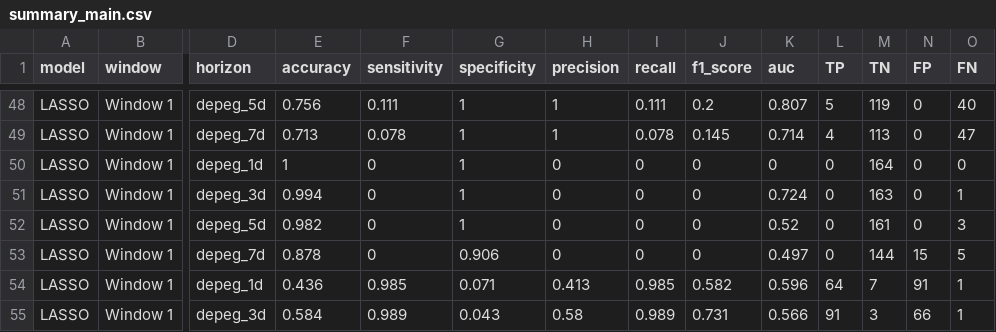
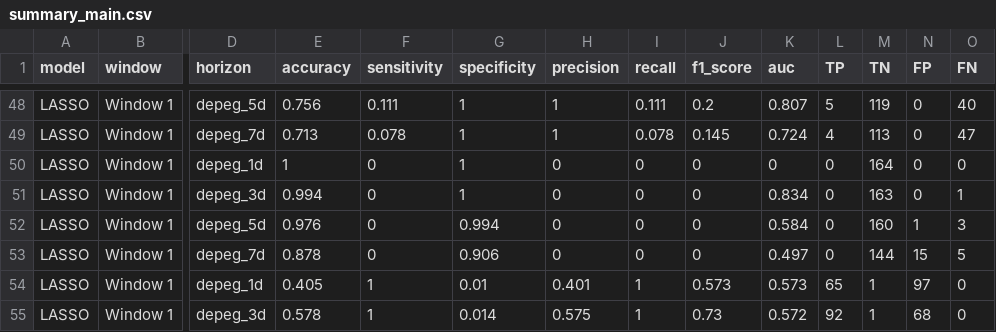
Before and after one commit to MuLancer/DSE4101-Stablecoin-Depegging-Prediction-Project, a CSV file: Project Phase 2/model performance output/summary_main.csv, drawn as a sheet; only a part is shown, gaps mark what is left out; the diff covers the shown part only; the diff names each change by its address in the sheet, - before the commit and + after, or states it on an @@ line.

```diff
--- a/Project Phase 2/model performance output/summary_main.csv
+++ b/Project Phase 2/model performance output/summary_main.csv
-K49 (auc): 0.714
+K49 (auc): 0.724
-K51 (auc): 0.724
+K51 (auc): 0.834
-E52 (accuracy): 0.982
+E52 (accuracy): 0.976
-G52 (specificity): 1
+G52 (specificity): 0.994
-K52 (auc): 0.52
+K52 (auc): 0.584
-M52 (TN): 161
+M52 (TN): 160
-N52 (FP): 0
+N52 (FP): 1
-E54 (accuracy): 0.436
+E54 (accuracy): 0.405
-F54 (sensitivity): 0.985
+F54 (sensitivity): 1
-G54 (specificity): 0.071
+G54 (specificity): 0.01
-H54 (precision): 0.413
+H54 (precision): 0.401
-I54 (recall): 0.985
+I54 (recall): 1
-J54 (f1_score): 0.582
+J54 (f1_score): 0.573
-K54 (auc): 0.596
+K54 (auc): 0.573
-L54 (TP): 64
+L54 (TP): 65
-M54 (TN): 7
+M54 (TN): 1
-N54 (FP): 91
+N54 (FP): 97
-O54:O55 (FN): 1
+O54:O55 (FN): 0
-E55 (accuracy): 0.584
+E55 (accuracy): 0.578
-F55 (sensitivity): 0.989
+F55 (sensitivity): 1
-G55 (specificity): 0.043
+G55 (specificity): 0.014
-H55 (precision): 0.58
+H55 (precision): 0.575
-I55 (recall): 0.989
+I55 (recall): 1
-J55 (f1_score): 0.731
+J55 (f1_score): 0.73
-K55 (auc): 0.566
+K55 (auc): 0.572
-L55 (TP): 91
+L55 (TP): 92
-M55 (TN): 3
+M55 (TN): 1
-N55 (FP): 66
+N55 (FP): 68
```
Also changed, not shown: 156 edited cells elsewhere in this file.
